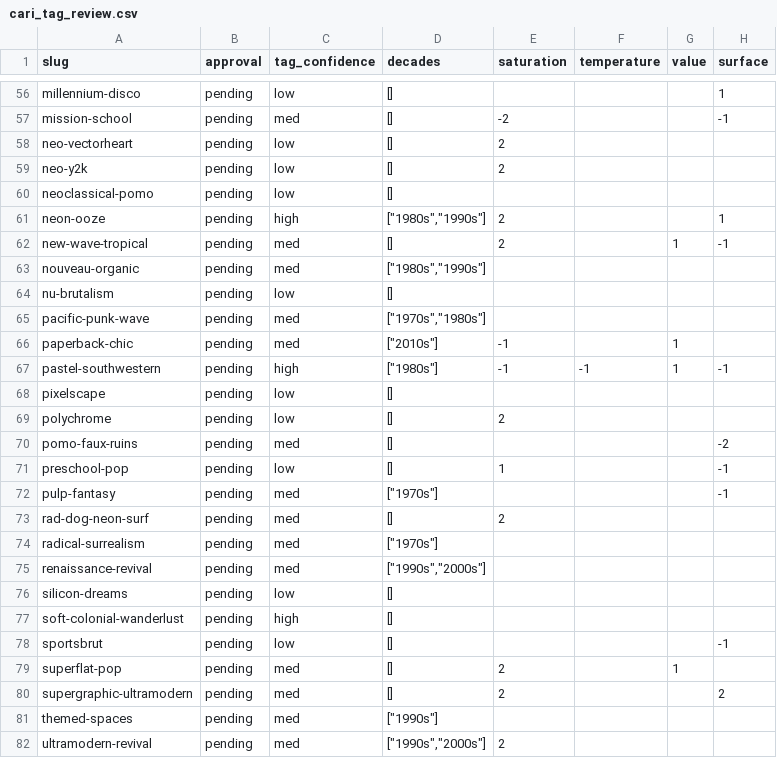
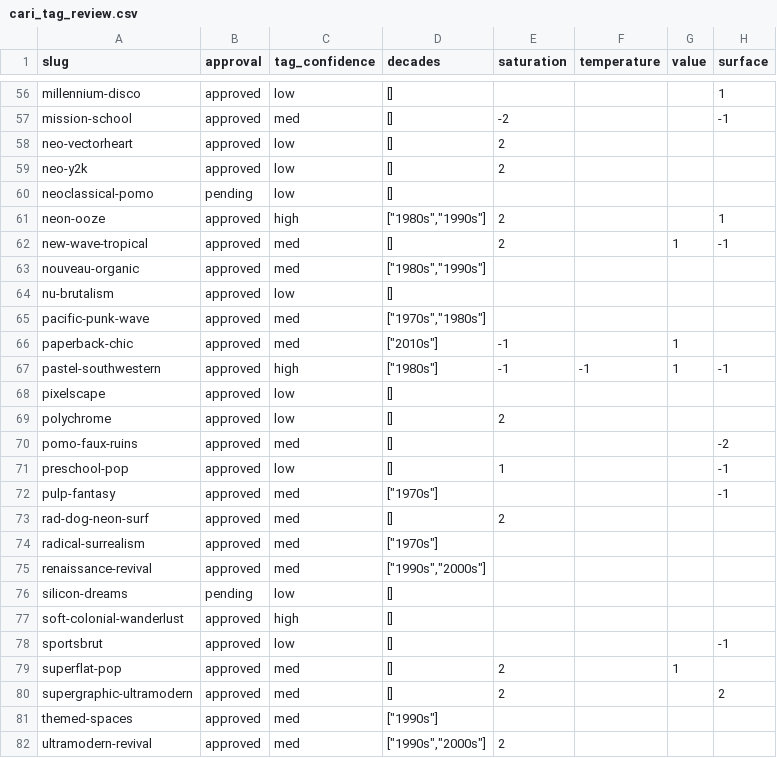
Before and after one commit to MaxDiaz-CS/aesthetic-affinity-profiler, a CSV file: data/cari_tag_review.csv, drawn as a sheet; only a part is shown, gaps mark what is left out; the diff covers the shown part only; the diff names each change by its address in the sheet, - before the commit and + after, or states it on an @@ line.

Commit message:
Record approval for 78 CARI rows meeting the motif minimum

```diff
--- a/data/cari_tag_review.csv
+++ b/data/cari_tag_review.csv
-B56:B59 (approval): pending
+B56:B59 (approval): approved
-B61:B75 (approval): pending
+B61:B75 (approval): approved
-B77:B82 (approval): pending
+B77:B82 (approval): approved
```
Also changed, not shown: 53 edited cells elsewhere in this file.
